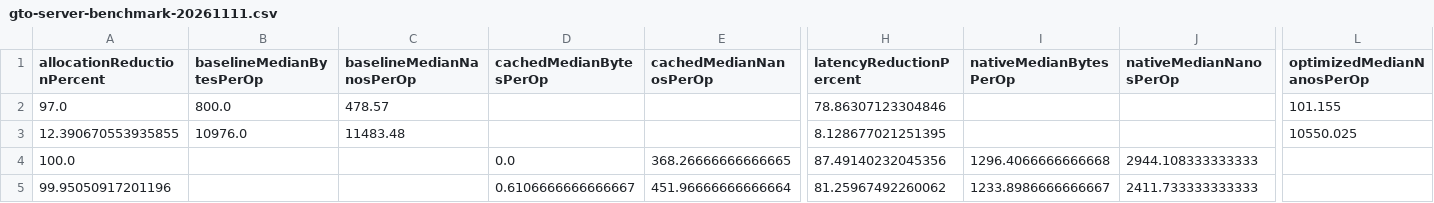
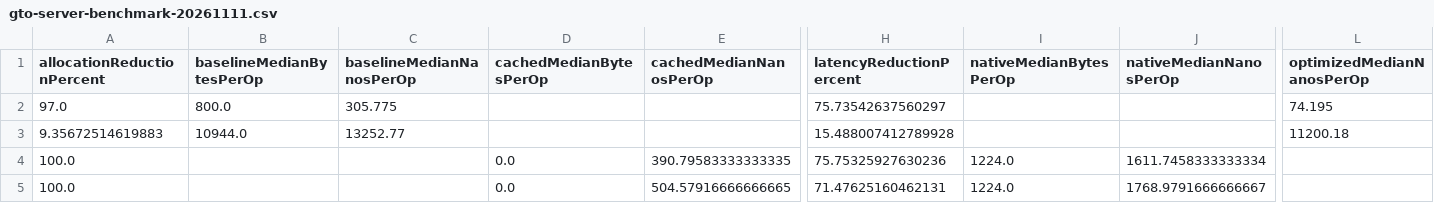
Before and after one commit to MineRealms/SunlitIndustryCompat, a CSV file: docs/benchmarks/gto-server-benchmark-20261111.csv, drawn as a sheet; only a part is shown, gaps mark what is left out; removed rows and columns are numbered as before the commit, all else as after; rows hold the shown columns only; the diff names each change by its address in the sheet, - before the commit and + after, or states it on an @@ line.

```diff
--- a/docs/benchmarks/gto-server-benchmark-20261111.csv
+++ b/docs/benchmarks/gto-server-benchmark-20261111.csv
-C2 (baselineMedianNanosPerOp): 478.57
+C2 (baselineMedianNanosPerOp): 305.775
-H2 (latencyReductionPercent): 78.86307123304846
+H2 (latencyReductionPercent): 75.73542637560297
-L2 (optimizedMedianNanosPerOp): 101.155
+L2 (optimizedMedianNanosPerOp): 74.195
-row 3: 12.390670553935855 | 10976.0 | 11483.48 |  |  | 8.128677021251395 |  |  | 10550.025
+row 3: 9.35672514619883 | 10944.0 | 13252.77 |  |  | 15.488007412789928 |  |  | 11200.18
-E4 (cachedMedianNanosPerOp): 368.26666666666665
+E4 (cachedMedianNanosPerOp): 390.79583333333335
-H4 (latencyReductionPercent): 87.49140232045356
+H4 (latencyReductionPercent): 75.75325927630236
-I4 (nativeMedianBytesPerOp): 1296.4066666666668
+I4 (nativeMedianBytesPerOp): 1224.0
-J4 (nativeMedianNanosPerOp): 2944.108333333333
+J4 (nativeMedianNanosPerOp): 1611.7458333333334
-row 5: 99.95050917201196 |  |  | 0.6106666666666667 | 451.96666666666664 | 81.25967492260062 | 1233.8986666666667 | 2411.733333333333
+row 5: 100.0 |  |  | 0.0 | 504.57916666666665 | 71.47625160462131 | 1224.0 | 1768.9791666666667
```
Also changed, not shown: 8 other files.
